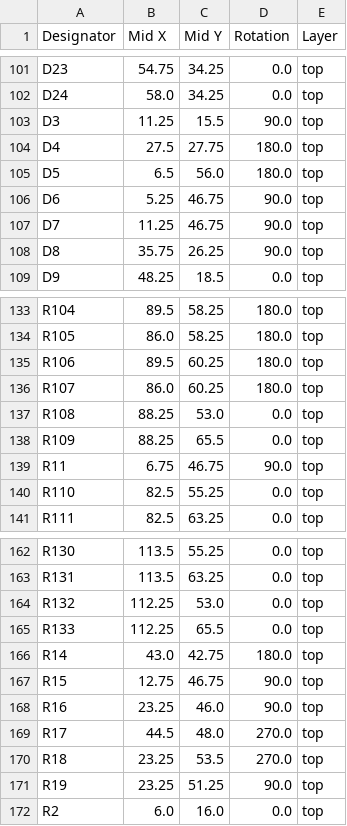
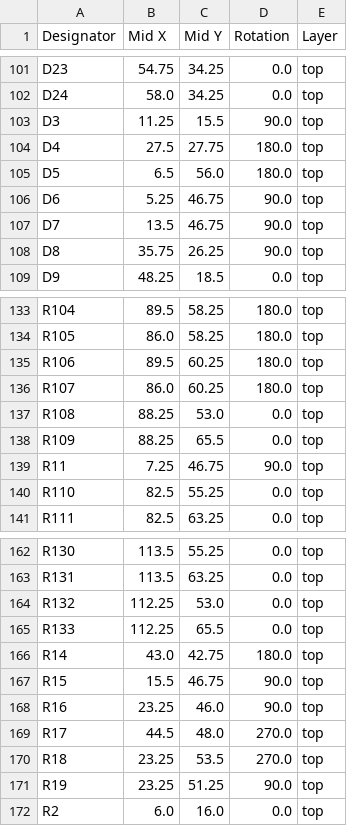
Before and after one commit to thermseekr/eumesmo-010-16ch, a CSV file: V1/production/positions.csv, drawn as a sheet; only a part is shown, gaps mark what is left out.

```diff
--- a/V1/production/positions.csv
+++ b/V1/production/positions.csv
@@ -106,3 +106,3 @@ D5,6.5,56.0,180.0,top
 D6,5.25,46.75,90.0,top
-D7,11.25,46.75,90.0,top
+D7,13.5,46.75,90.0,top
 D8,35.75,26.25,90.0,top
@@ -138,3 +138,3 @@ R108,88.25,53.0,0.0,top
 R109,88.25,65.5,0.0,top
-R11,6.75,46.75,90.0,top
+R11,7.25,46.75,90.0,top
 R110,82.5,55.25,0.0,top
@@ -166,3 +166,3 @@ R133,112.25,65.5,0.0,top
 R14,43.0,42.75,180.0,top
-R15,12.75,46.75,90.0,top
+R15,15.5,46.75,90.0,top
 R16,23.25,46.0,90.0,top
```
Also changed, not shown: 3 other files.
